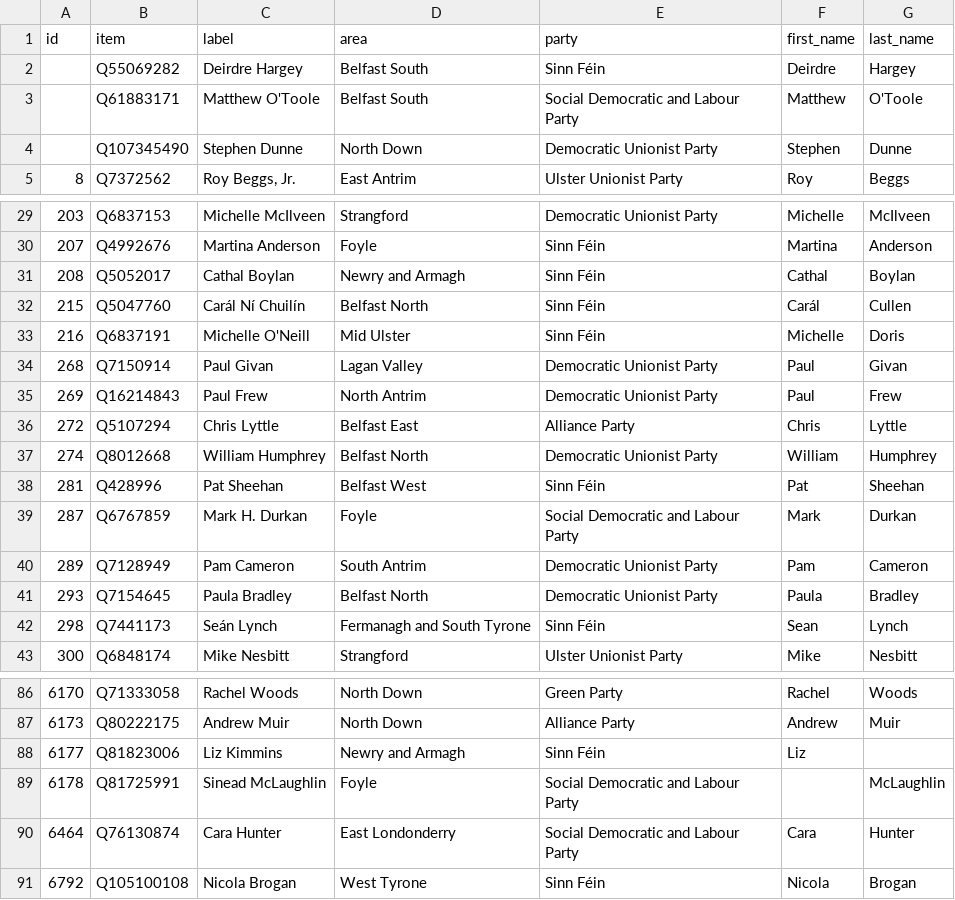
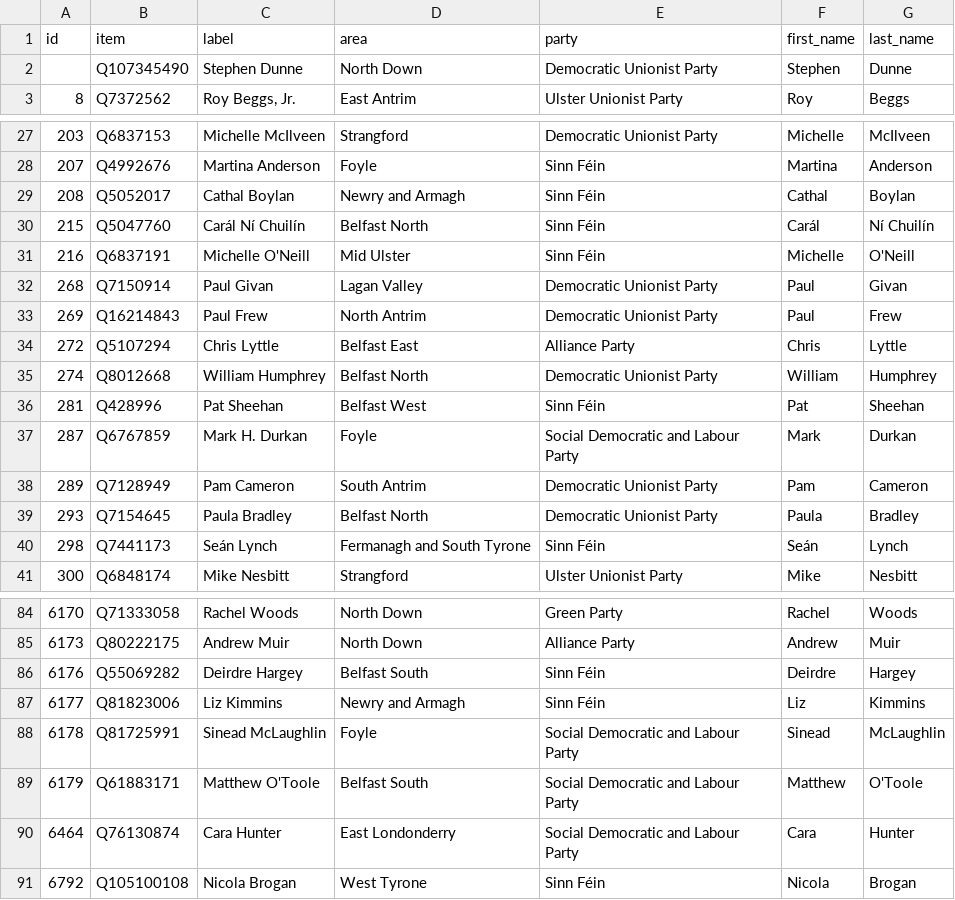
Before and after one commit to every-politician-scrapers/northern-ireland-assembly-official, a CSV file: data/wikidata.csv, drawn as a sheet; only a part is shown, gaps mark what is left out.

Commit message:
refresh data

```diff
--- a/data/wikidata.csv
+++ b/data/wikidata.csv
@@ -1,4 +1,2 @@
 id,item,label,area,party,first_name,last_name
-,Q55069282,Deirdre Hargey,Belfast South,Sinn Féin,Deirdre,Hargey
-,Q61883171,Matthew O'Toole,Belfast South,Social Democratic and Labour Party,Matthew,O'Toole
 ,Q107345490,Stephen Dunne,North Down,Democratic Unionist Party,Stephen,Dunne
@@ -31,4 +29,4 @@ id,item,label,area,party,first_name,last_name
 208,Q5052017,Cathal Boylan,Newry and Armagh,Sinn Féin,Cathal,Boylan
-215,Q5047760,Carál Ní Chuilín,Belfast North,Sinn Féin,Carál,Cullen
-216,Q6837191,Michelle O'Neill,Mid Ulster,Sinn Féin,Michelle,Doris
+215,Q5047760,Carál Ní Chuilín,Belfast North,Sinn Féin,Carál,Ní Chuilín
+216,Q6837191,Michelle O'Neill,Mid Ulster,Sinn Féin,Michelle,O'Neill
 268,Q7150914,Paul Givan,Lagan Valley,Democratic Unionist Party,Paul,Givan
@@ -41,3 +39,3 @@ id,item,label,area,party,first_name,last_name
 293,Q7154645,Paula Bradley,Belfast North,Democratic Unionist Party,Paula,Bradley
-298,Q7441173,Seán Lynch,Fermanagh and South Tyrone,Sinn Féin,Sean,Lynch
+298,Q7441173,Seán Lynch,Fermanagh and South Tyrone,Sinn Féin,Seán,Lynch
 300,Q6848174,Mike Nesbitt,Strangford,Ulster Unionist Party,Mike,Nesbitt
@@ -87,4 +85,6 @@ id,item,label,area,party,first_name,last_name
 6173,Q80222175,Andrew Muir,North Down,Alliance Party,Andrew,Muir
-6177,Q81823006,Liz Kimmins,Newry and Armagh,Sinn Féin,Liz,
-6178,Q81725991,Sinead McLaughlin,Foyle,Social Democratic and Labour Party,,McLaughlin
+6176,Q55069282,Deirdre Hargey,Belfast South,Sinn Féin,Deirdre,Hargey
+6177,Q81823006,Liz Kimmins,Newry and Armagh,Sinn Féin,Liz,Kimmins
+6178,Q81725991,Sinead McLaughlin,Foyle,Social Democratic and Labour Party,Sinead,McLaughlin
+6179,Q61883171,Matthew O'Toole,Belfast South,Social Democratic and Labour Party,Matthew,O'Toole
 6464,Q76130874,Cara Hunter,East Londonderry,Social Democratic and Labour Party,Cara,Hunter
```
Also changed, not shown: 1 other file.
